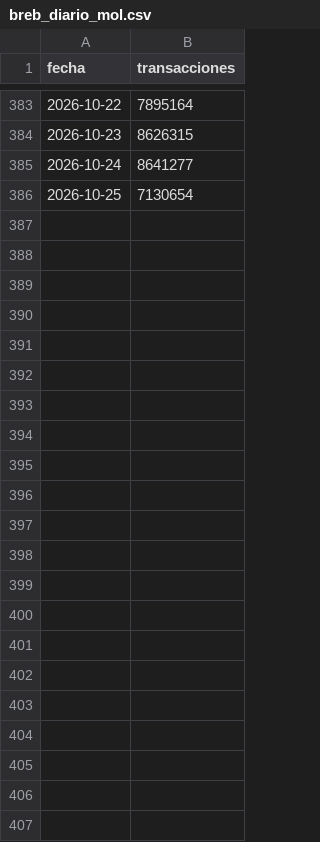
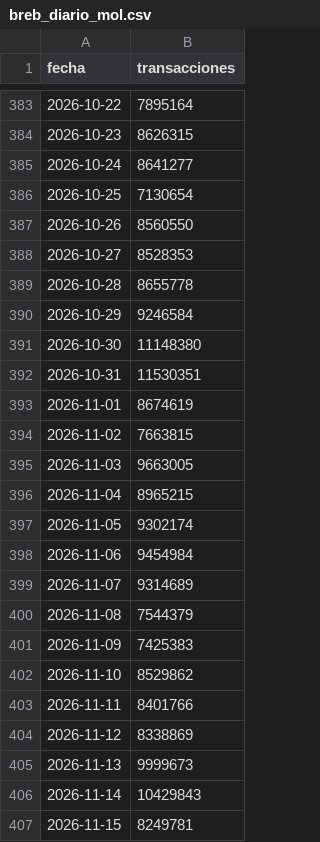
Before and after one commit to danielcastaed/breb-intelligence, a CSV file: data/breb_diario_mol.csv, drawn as a sheet; only a part is shown, gaps mark what is left out; the diff names each change by its address in the sheet, - before the commit and + after, or states it on an @@ line.

```diff
--- a/data/breb_diario_mol.csv
+++ b/data/breb_diario_mol.csv
+row 387: 2026-10-26 | 8560550
+row 388: 2026-10-27 | 8528353
+row 389: 2026-10-28 | 8655778
+row 390: 2026-10-29 | 9246584
+row 391: 2026-10-30 | 11148380
+row 392: 2026-10-31 | 11530351
+row 393: 2026-11-01 | 8674619
+row 394: 2026-11-02 | 7663815
+row 395: 2026-11-03 | 9663005
+row 396: 2026-11-04 | 8965215
+row 397: 2026-11-05 | 9302174
+row 398: 2026-11-06 | 9454984
+row 399: 2026-11-07 | 9314689
+row 400: 2026-11-08 | 7544379
+row 401: 2026-11-09 | 7425383
+row 402: 2026-11-10 | 8529862
+row 403: 2026-11-11 | 8401766
+row 404: 2026-11-12 | 8338869
+row 405: 2026-11-13 | 9999673
+row 406: 2026-11-14 | 10429843
+row 407: 2026-11-15 | 8249781
```
Also changed, not shown: data/breb_dice_composicion.csv, data/breb_dice_historico.csv, 4 other files.
